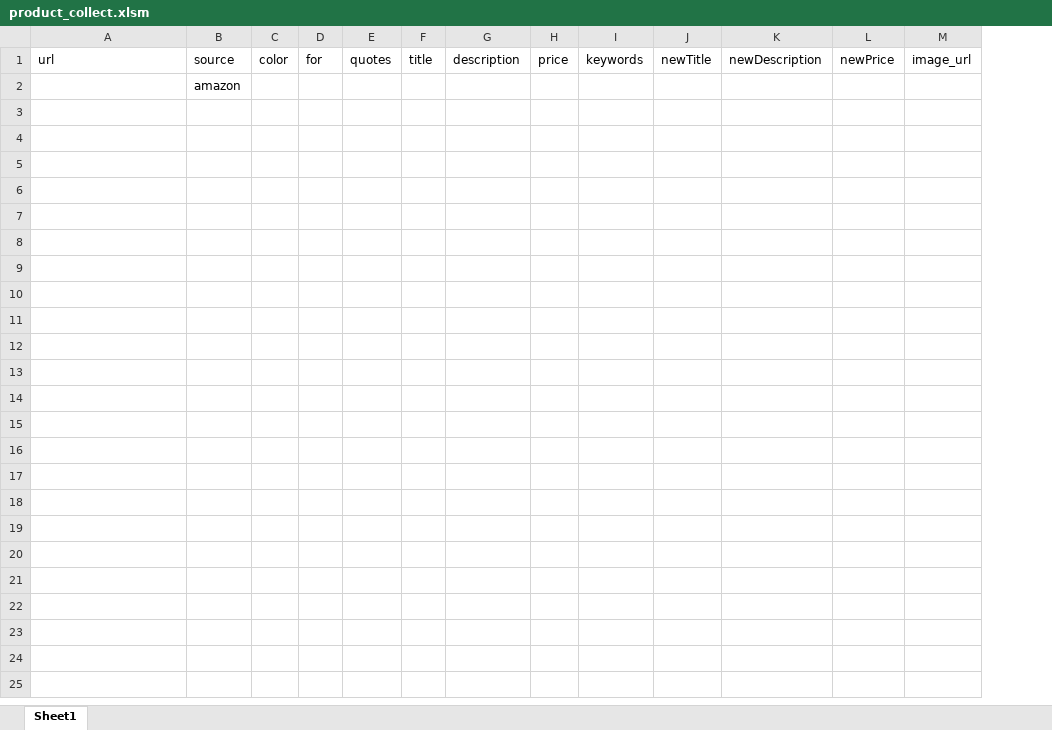
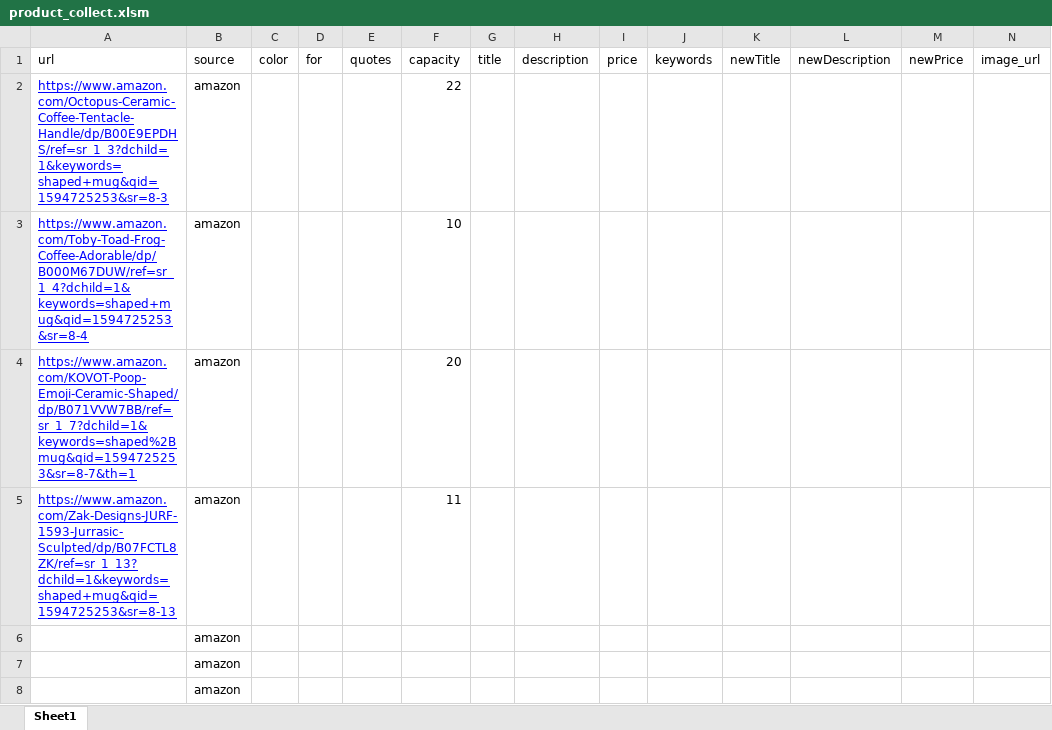
Before and after one commit to puffershy/puffer-shopify, an Excel workbook: doc/product_collect.xlsm, sheet Sheet1, drawn as a sheet; only a part is shown; values as stored, in another font and other column widths than the file's, no borders; addresses are those after the commit; rows hold the shown columns only; the diff names each change by its address in the sheet, - before the commit and + after, or states it on an @@ line.

```diff
--- a/doc/product_collect.xlsm (sheet Sheet1)
+++ b/doc/product_collect.xlsm (sheet Sheet1)
+column F, row 1: capacity
+row 2: https://www.amazon.com/Octopus-Ceramic-Coffee-Tentacle-Handle/dp/B00E9EPDHS/ref=sr_1_3?dchild=1&keywords=shaped+mug&qid=1594725253&sr=8-3 | amazon |  |  |  | 22
+row 3: https://www.amazon.com/Toby-Toad-Frog-Coffee-Adorable/dp/B000M67DUW/ref=sr_1_4?dchild=1&keywords=shaped+mug&qid=1594725253&sr=8-4 | amazon |  |  |  | 10
+row 4: https://www.amazon.com/KOVOT-Poop-Emoji-Ceramic-Shaped/dp/B071VVW7BB/ref=sr_1_7?dchild=1&keywords=shaped%2Bmug&qid=1594725253&sr=8-7&th=1 | amazon |  |  |  | 20
+row 5: https://www.amazon.com/Zak-Designs-JURF-1593-Jurrasic-Sculpted/dp/B07FCTL8ZK/ref=sr_1_13?dchild=1&keywords=shaped+mug&qid=1594725253&sr=8-13 | amazon |  |  |  | 11
+row 7:  | amazon
+row 8:  | amazon
```
Also changed, not shown: 22 other files.
